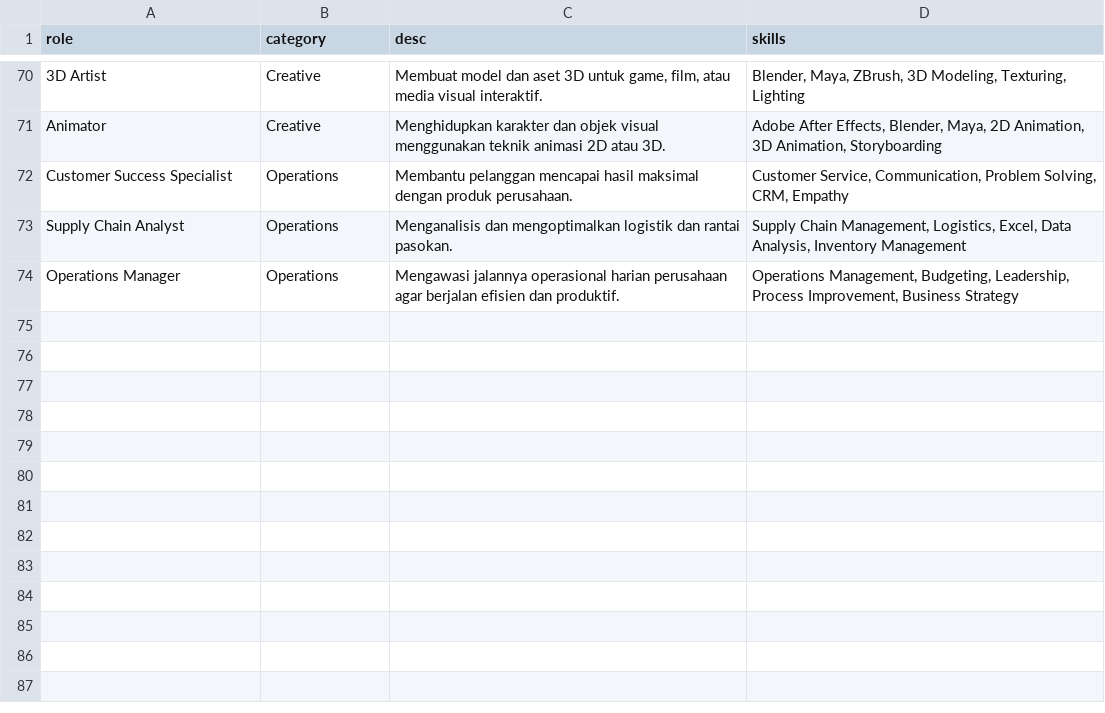
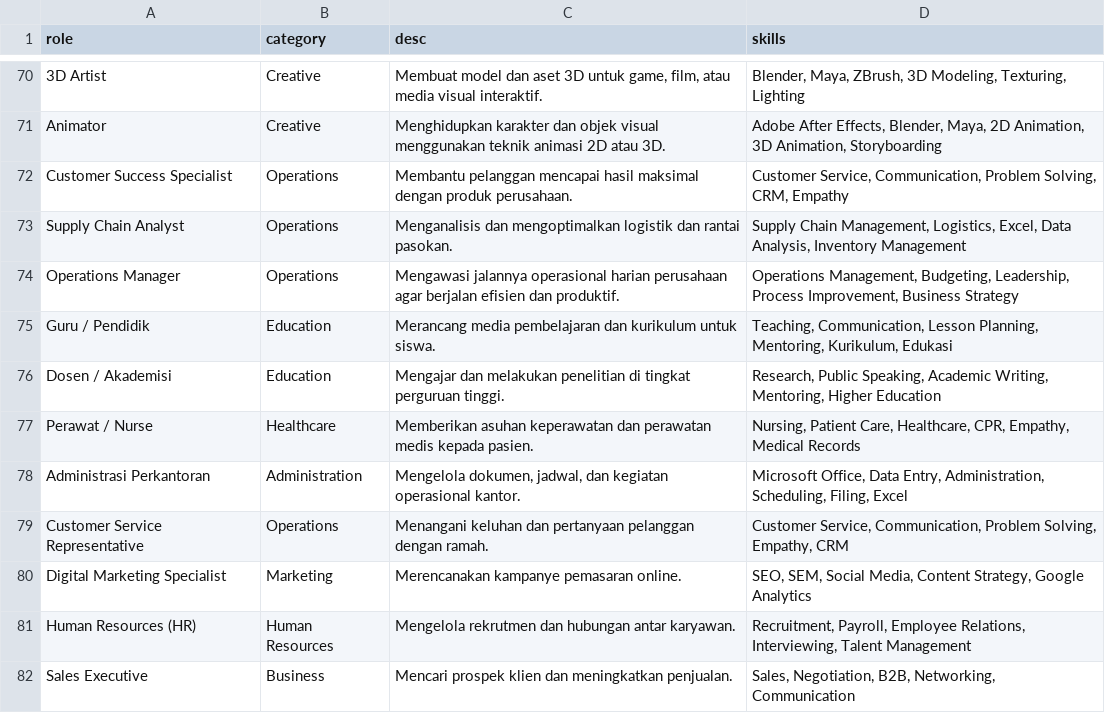
Before and after one commit to dzkimn/cv-match-app, a CSV file: job_roles_dataset.csv, drawn as a sheet; only a part is shown, gaps mark what is left out; the diff names each change by its address in the sheet, - before the commit and + after, or states it on an @@ line.

Commit message:
update: cv_engine and job roles dataset updates

```diff
--- a/job_roles_dataset.csv
+++ b/job_roles_dataset.csv
+row 75: Guru / Pendidik | Education | Merancang media pembelajaran dan kurikulum untuk siswa. | Teaching, Communication, Lesson Planning, Mentoring, Kurikulum, Edukasi
+row 76: Dosen / Akademisi | Education | Mengajar dan melakukan penelitian di tingkat perguruan tinggi. | Research, Public Speaking, Academic Writing, Mentoring, Higher Education
+row 77: Perawat / Nurse | Healthcare | Memberikan asuhan keperawatan dan perawatan medis kepada pasien. | Nursing, Patient Care, Healthcare, CPR, Empathy, Medical Records
+row 78: Administrasi Perkantoran | Administration | Mengelola dokumen, jadwal, dan kegiatan operasional kantor. | Microsoft Office, Data Entry, Administration, Scheduling, Filing, Excel
+row 79: Customer Service Representative | Operations | Menangani keluhan dan pertanyaan pelanggan dengan ramah. | Customer Service, Communication, Problem Solving, Empathy, CRM
+row 80: Digital Marketing Specialist | Marketing | Merencanakan kampanye pemasaran online. | SEO, SEM, Social Media, Content Strategy, Google Analytics
+row 81: Human Resources (HR) | Human Resources | Mengelola rekrutmen dan hubungan antar karyawan. | Recruitment, Payroll, Employee Relations, Interviewing, Talent Management
+row 82: Sales Executive | Business | Mencari prospek klien dan meningkatkan penjualan. | Sales, Negotiation, B2B, Networking, Communication
```
Also changed, not shown: 2 other files.
